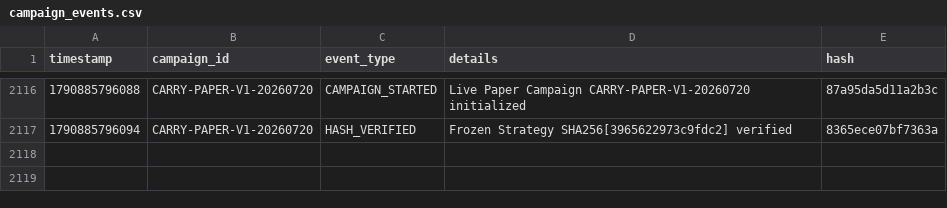
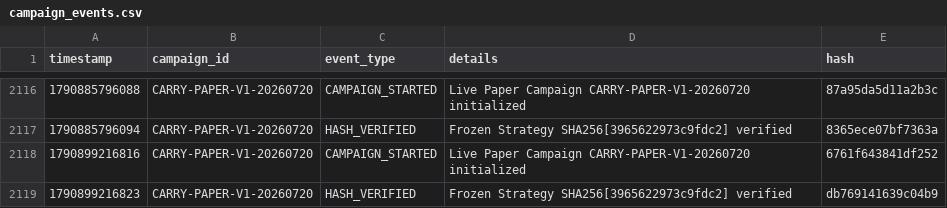
Before and after one commit to SaifAl-Sabaneh/Trading_AI_System, a CSV file: Trading_AI_System/database/campaign_events.csv, drawn as a sheet; only a part is shown, gaps mark what is left out; the diff names each change by its address in the sheet, - before the commit and + after, or states it on an @@ line.

```diff
--- a/Trading_AI_System/database/campaign_events.csv
+++ b/Trading_AI_System/database/campaign_events.csv
+row 2118: 1790899216816 | CARRY-PAPER-V1-20260720 | CAMPAIGN_STARTED | Live Paper Campaign CARRY-PAPER-V1-20260720 initialized | 6761f643841df252
+row 2119: 1790899216823 | CARRY-PAPER-V1-20260720 | HASH_VERIFIED | Frozen Strategy SHA256[3965622973c9fdc2] verified | db769141639c04b9
```
Also changed, not shown: 1 other file.
